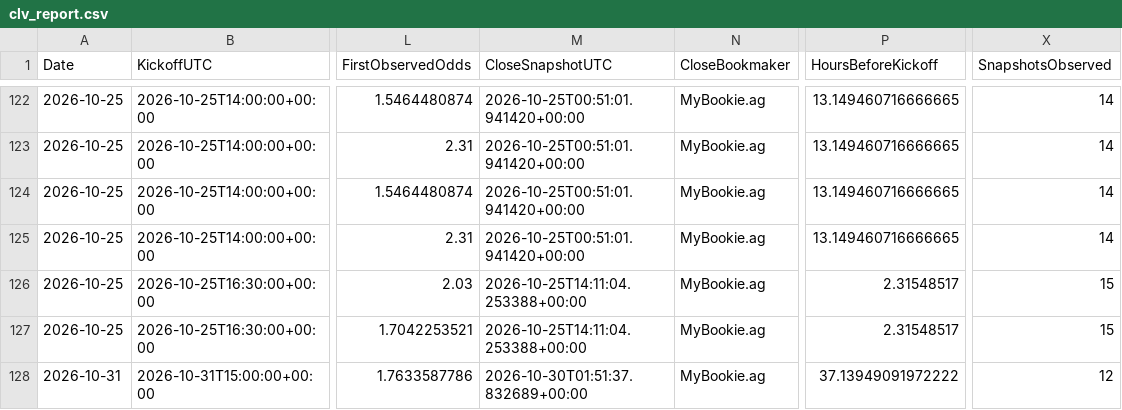
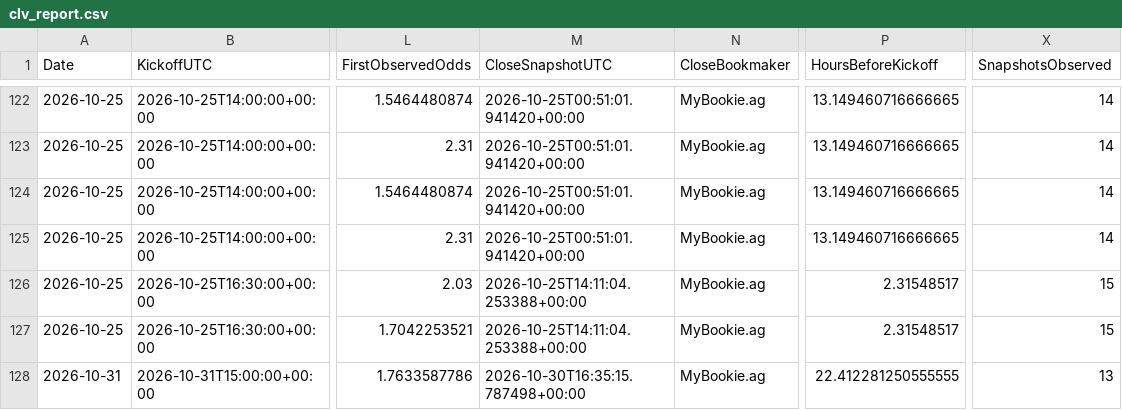
Before and after one commit to mkcesc1988/epl-prediction-engine, a CSV file: data/history/clv_report.csv, drawn as a sheet; only a part is shown, gaps mark what is left out; the diff names each change by its address in the sheet, - before the commit and + after, or states it on an @@ line.

```diff
--- a/data/history/clv_report.csv
+++ b/data/history/clv_report.csv
-M128 (CloseSnapshotUTC): 2026-10-30T01:51:37.832689+00:00
+M128 (CloseSnapshotUTC): 2026-10-30T16:35:15.787498+00:00
-P128 (HoursBeforeKickoff): 37.13949091972222
+P128 (HoursBeforeKickoff): 22.412281250555555
-X128 (SnapshotsObserved): 12
+X128 (SnapshotsObserved): 13
```
Also changed, not shown: 4 other files.
